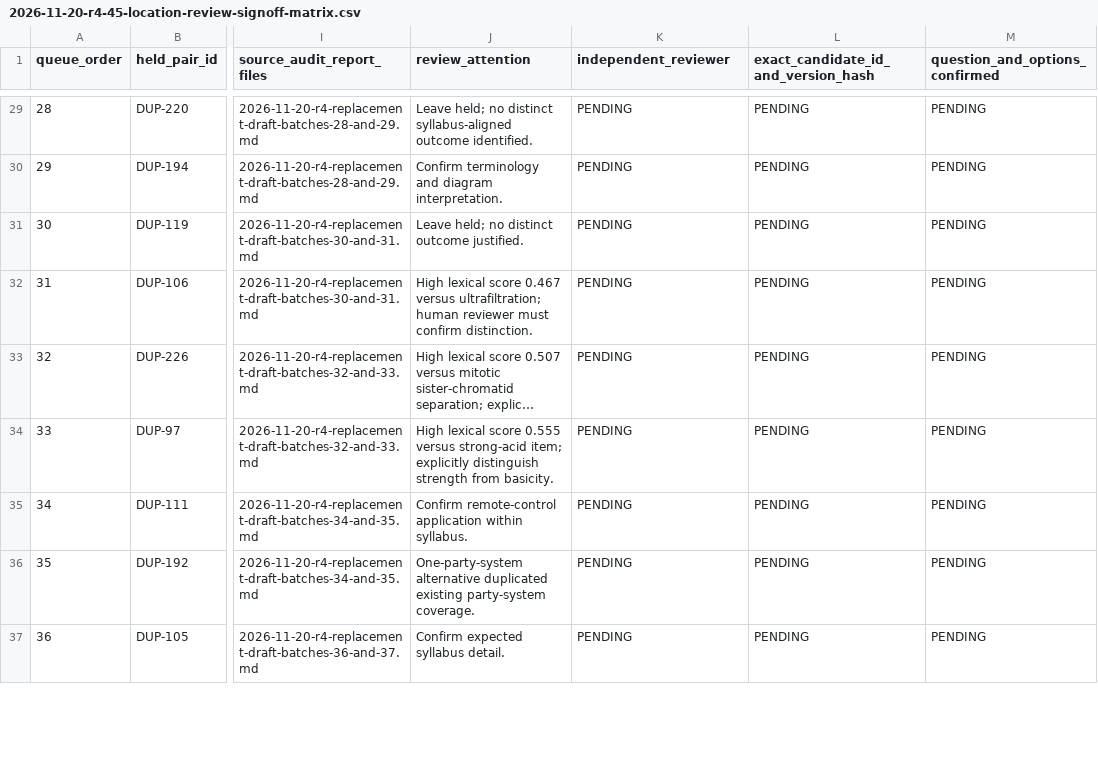
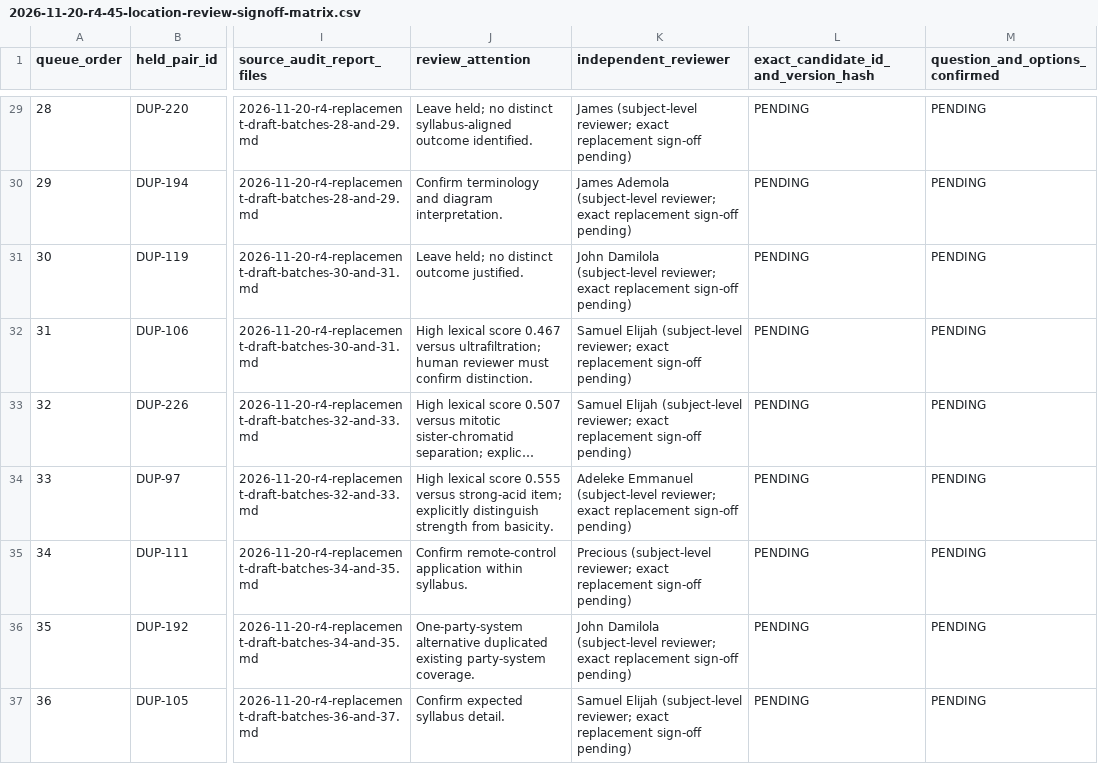
Before and after one commit to timmyjoe385-netizen/EDUKEN-CONSULT-, a CSV file: content/cbt/audits/2026-11-20-r4-45-location-review-signoff-matrix.csv, drawn as a sheet; only a part is shown, gaps mark what is left out; long unchanged cells end in …; the diff covers the shown part only; the diff names each change by its address in the sheet, - before the commit and + after, or states it on an @@ line.

Commit message:
docs(cbt): assign subject reviewers in 45-location matrix

```diff
--- a/content/cbt/audits/2026-11-20-r4-45-location-review-signoff-matrix.csv
+++ b/content/cbt/audits/2026-11-20-r4-45-location-review-signoff-matrix.csv
-K29 (independent_reviewer): PENDING
+K29 (independent_reviewer): James (subject-level reviewer; exact replacement sign-off pending)
-K30 (independent_reviewer): PENDING
+K30 (independent_reviewer): James Ademola (subject-level reviewer; exact replacement sign-off pending)
-K31 (independent_reviewer): PENDING
+K31 (independent_reviewer): John Damilola (subject-level reviewer; exact replacement sign-off pending)
-K32:K33 (independent_reviewer): PENDING
+K32:K33 (independent_reviewer): Samuel Elijah (subject-level reviewer; exact replacement sign-off pending)
-K34 (independent_reviewer): PENDING
+K34 (independent_reviewer): Adeleke Emmanuel (subject-level reviewer; exact replacement sign-off pending)
-K35 (independent_reviewer): PENDING
+K35 (independent_reviewer): Precious (subject-level reviewer; exact replacement sign-off pending)
-K36 (independent_reviewer): PENDING
+K36 (independent_reviewer): John Damilola (subject-level reviewer; exact replacement sign-off pending)
-K37 (independent_reviewer): PENDING
+K37 (independent_reviewer): Samuel Elijah (subject-level reviewer; exact replacement sign-off pending)
```
Also changed, not shown: 36 edited cells elsewhere in this file.
